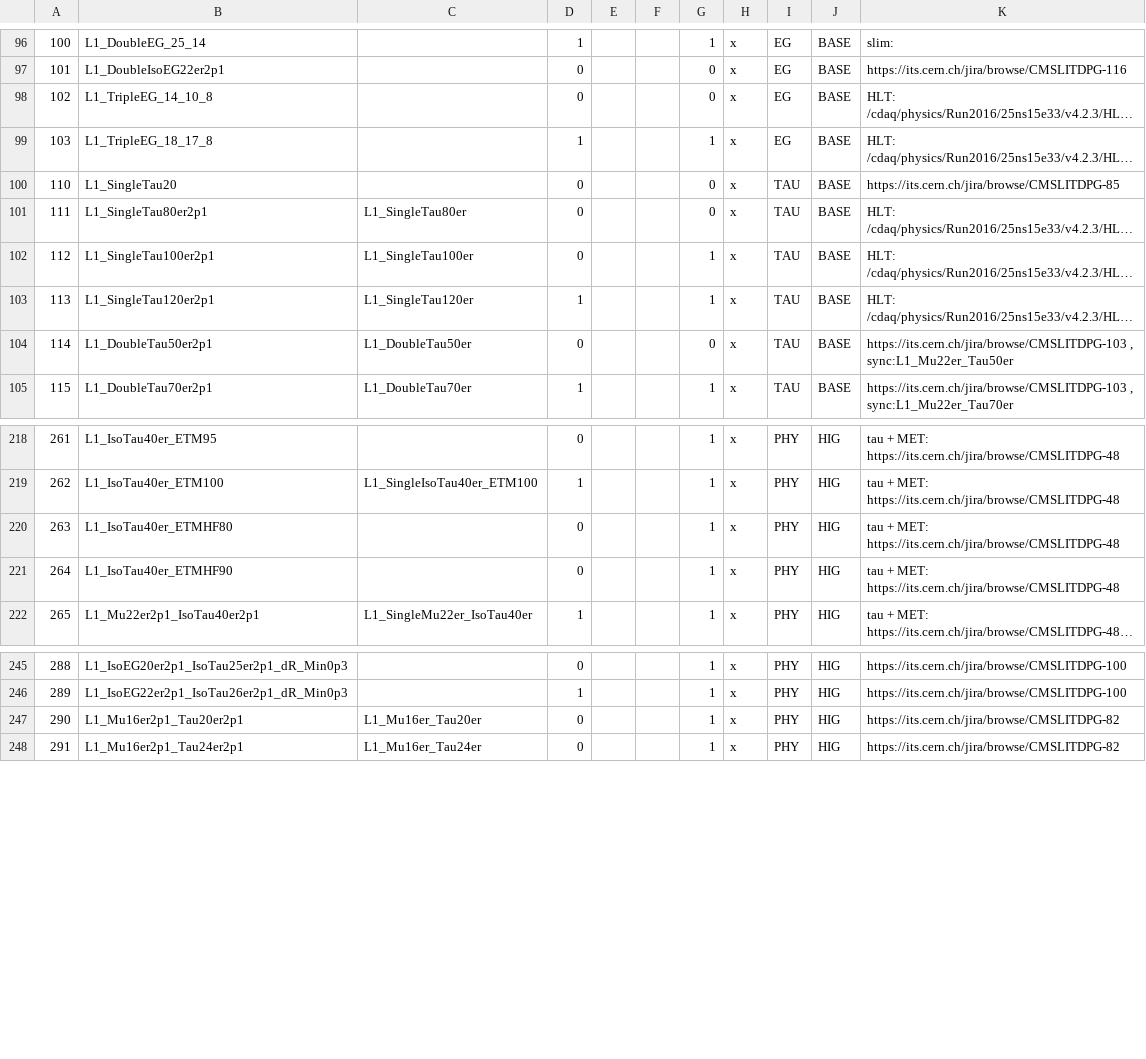
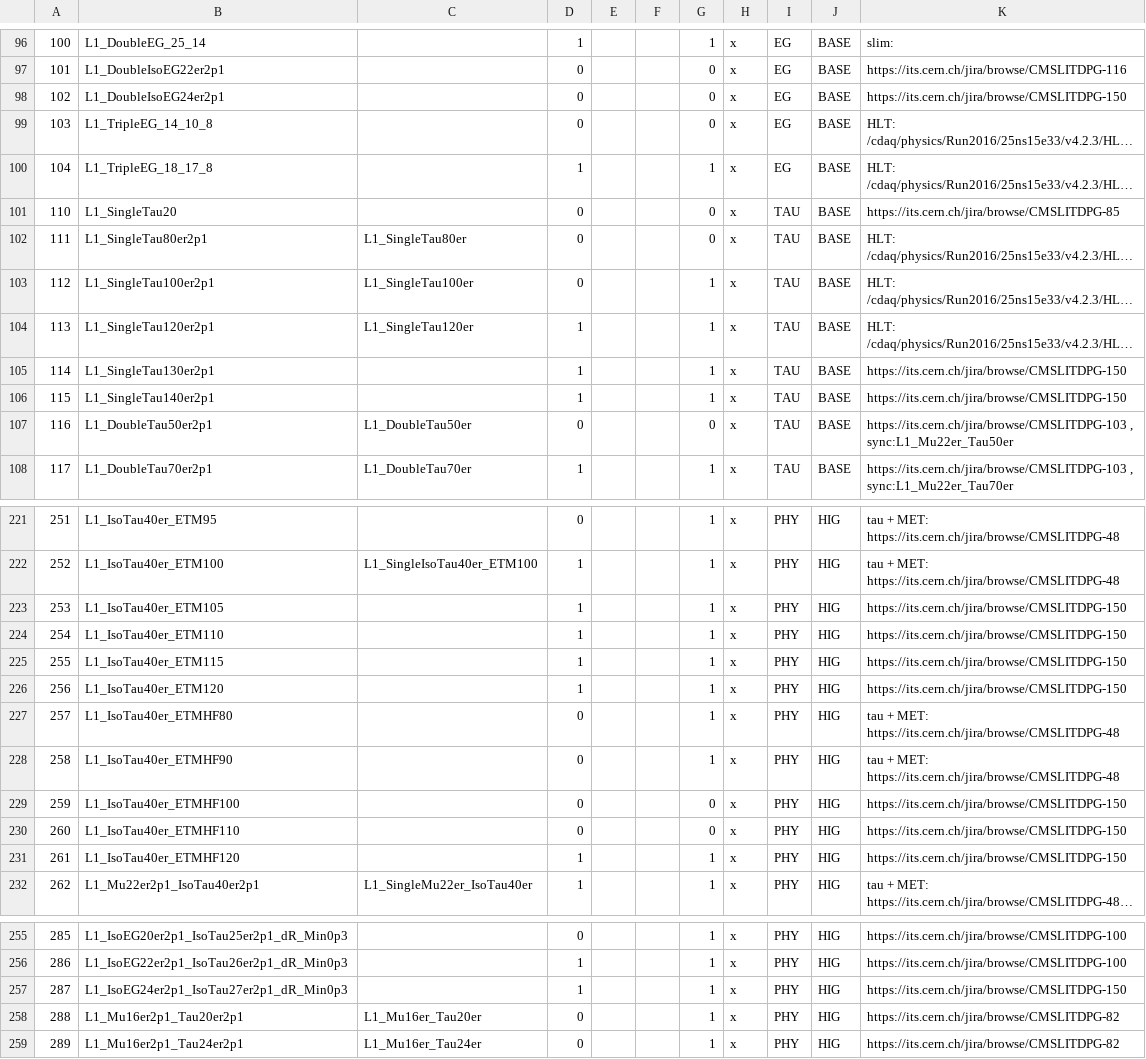
Before and after one commit to cms-l1-dpg/2017-pp-menu-dev, a CSV file: Apr12/L1MenuId.csv, drawn as a sheet; only a part is shown, gaps mark what is left out; long unchanged cells end in …; addresses are those after the commit; the diff names each change by its address in the sheet, - before the commit and + after, or states it on an @@ line.

Commit message:
https://its.cern.ch/jira/browse/CMSLITDPG-150 L1_IsoEG24er2p1_IsoTau27er2p1_dR_Min0p3 L1_SingleTau130er2p1 L1_SingleTau140er2p1 L1_IsoTau40er_ETM105 L1_IsoTau40er_ETM110 L1_IsoTau40er_ETM115 L1_IsoTau40er_ETM120 L1_IsoTau40er_ETMHF100 L1_IsoTau40er_ETMHF110 L1_IsoTau40er_ETMHF120 L1_DoubleIsoEG24er2p1

```diff
--- a/Apr12/L1MenuId.csv
+++ b/Apr12/L1MenuId.csv
+row 98: 102 | L1_DoubleIsoEG24er2p1 |  | 0 |  |  | 0 | x | EG | BASE | https://its.cern.ch/jira/browse/CMSLITDPG-150
@@ column A renumbered between rows 99 and 354 @@
+row 105: 114 | L1_SingleTau130er2p1 |  | 1 |  |  | 1 | x | TAU | BASE | https://its.cern.ch/jira/browse/CMSLITDPG-150
+row 106: 115 | L1_SingleTau140er2p1 |  | 1 |  |  | 1 | x | TAU | BASE | https://its.cern.ch/jira/browse/CMSLITDPG-150
+row 223: 253 | L1_IsoTau40er_ETM105 |  | 1 |  |  | 1 | x | PHY | HIG | https://its.cern.ch/jira/browse/CMSLITDPG-150
+row 224: 254 | L1_IsoTau40er_ETM110 |  | 1 |  |  | 1 | x | PHY | HIG | https://its.cern.ch/jira/browse/CMSLITDPG-150
+row 225: 255 | L1_IsoTau40er_ETM115 |  | 1 |  |  | 1 | x | PHY | HIG | https://its.cern.ch/jira/browse/CMSLITDPG-150
+row 226: 256 | L1_IsoTau40er_ETM120 |  | 1 |  |  | 1 | x | PHY | HIG | https://its.cern.ch/jira/browse/CMSLITDPG-150
+row 229: 259 | L1_IsoTau40er_ETMHF100 |  | 0 |  |  | 0 | x | PHY | HIG | https://its.cern.ch/jira/browse/CMSLITDPG-150
+row 230: 260 | L1_IsoTau40er_ETMHF110 |  | 0 |  |  | 0 | x | PHY | HIG | https://its.cern.ch/jira/browse/CMSLITDPG-150
+row 231: 261 | L1_IsoTau40er_ETMHF120 |  | 1 |  |  | 1 | x | PHY | HIG | https://its.cern.ch/jira/browse/CMSLITDPG-150
+row 257: 287 | L1_IsoEG24er2p1_IsoTau27er2p1_dR_Min0p3 |  | 1 |  |  | 1 | x | PHY | HIG | https://its.cern.ch/jira/browse/CMSLITDPG-150
```
Also changed, not shown: 3 other files.
